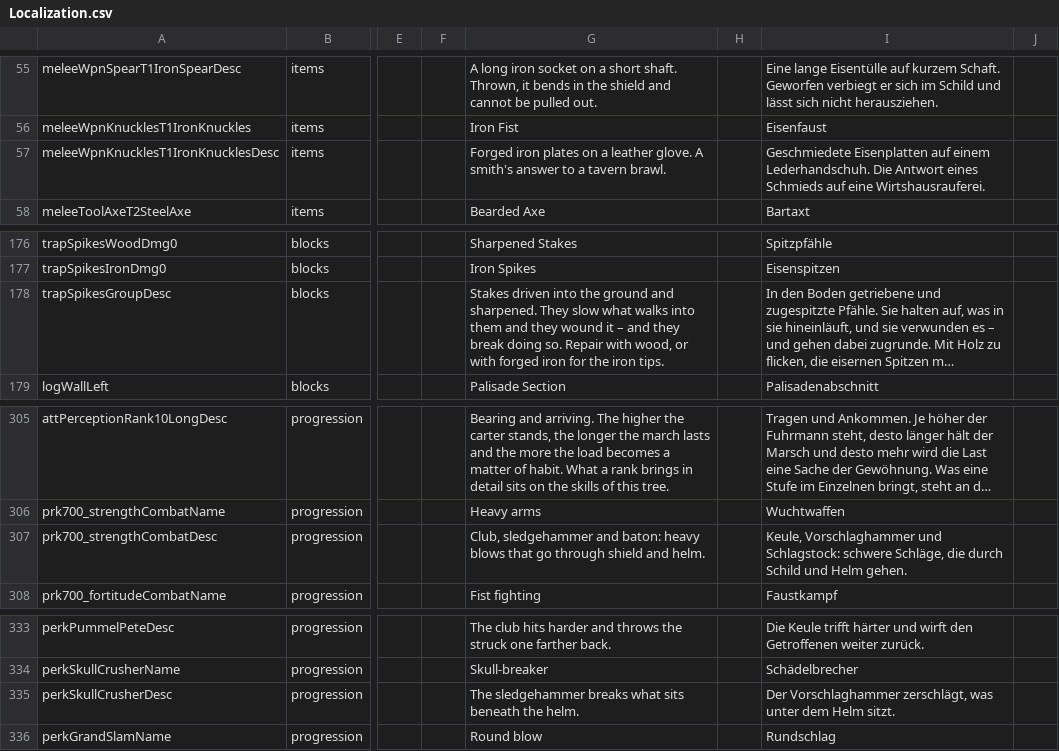
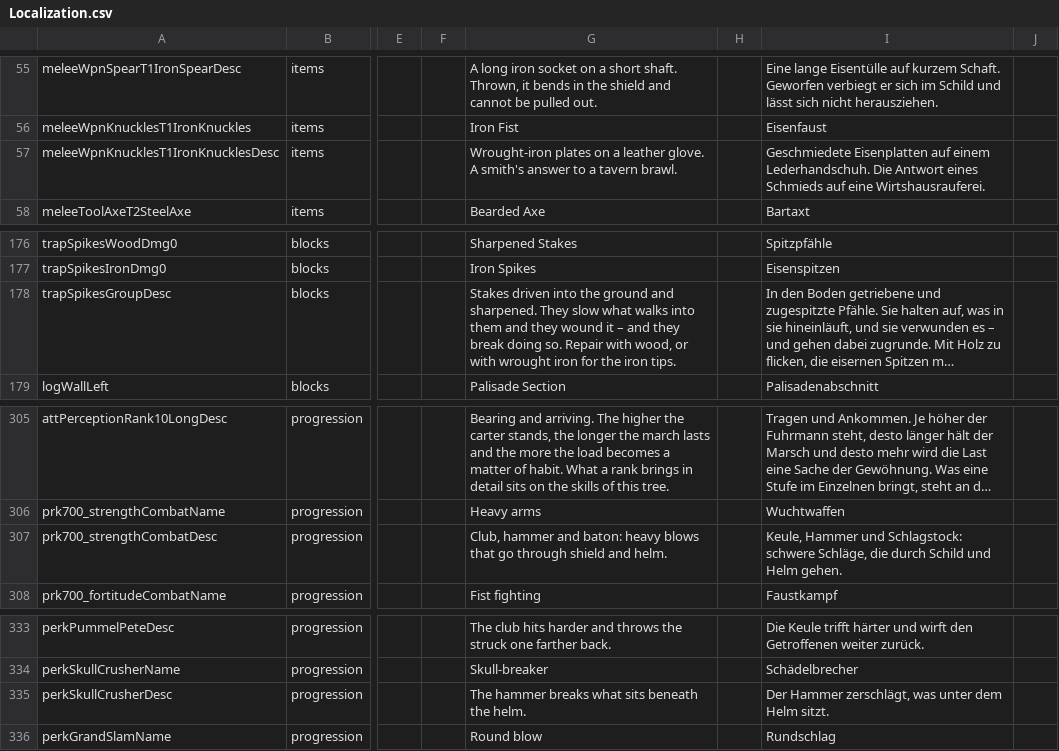
Before and after one commit to LupusMalusDeviant/7DTD_700, a CSV file: mod/700_90_Sprache/Config/Localization.csv, drawn as a sheet; only a part is shown, gaps mark what is left out; long unchanged cells end in …; the diff names each change by its address in the sheet, - before the commit and + after, or states it on an @@ line.

```diff
--- a/mod/700_90_Sprache/Config/Localization.csv
+++ b/mod/700_90_Sprache/Config/Localization.csv
-G57: Forged iron plates on…
+G57: Wrought-iron plates on…
-G178: …or with forged iron for…
+G178: …or with wrought iron for…
-G307: Club, sledgehammer and baton:…
+G307: Club, hammer and baton:…
-I307: Keule, Vorschlaghammer und Schlagstock:…
+I307: Keule, Hammer und Schlagstock:…
-G335: The sledgehammer breaks what…
+G335: The hammer breaks what…
-I335: Der Vorschlaghammer zerschlägt, was…
+I335: Der Hammer zerschlägt, was…
```
Also changed, not shown: 14 other files.
